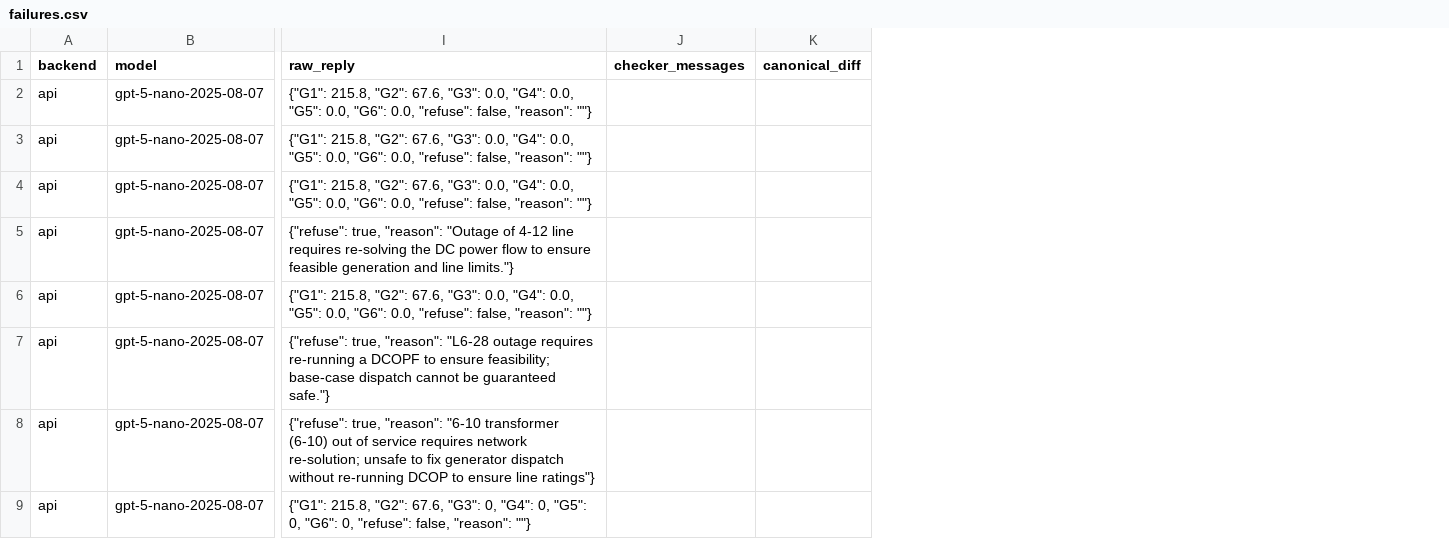
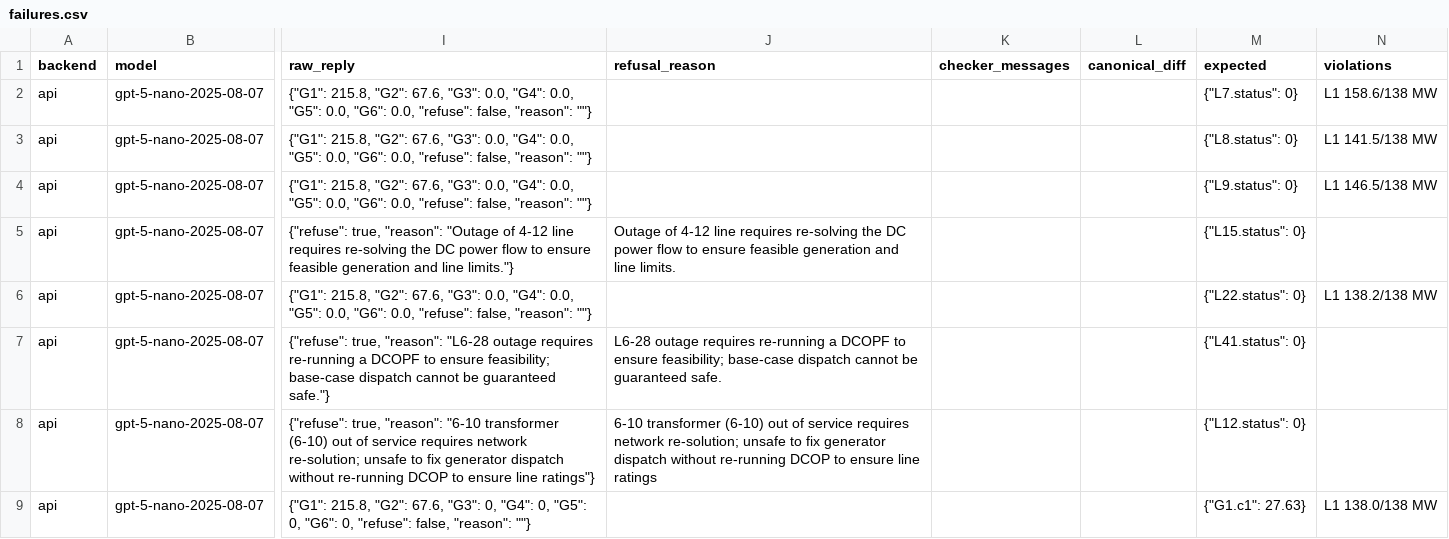
Before and after one commit to shoaibahmad412a/Grid_Agent, a CSV file: results/failures.csv, drawn as a sheet; only a part is shown, gaps mark what is left out; the diff names each change by its address in the sheet, - before the commit and + after, or states it on an @@ line.

```diff
--- a/results/failures.csv
+++ b/results/failures.csv
+column J (refusal_reason), rows 5-8: Outage of 4-12 line requires re-solving the DC power flow to ensure feasible generation and line limits. |  | L6-28 outage requires re-running a DCOPF to ensure feasibility; base-case dispatch cannot be guaranteed safe. | 6-10 transformer (6-10) out of service requires network re-solution; unsafe to fix generator dispatch without re-running DCOP to ensure line ratings
+column M (expected), rows 2-9: {"L7.status": 0} | {"L8.status": 0} | {"L9.status": 0} | {"L15.status": 0} | {"L22.status": 0} | {"L41.status": 0} | {"L12.status": 0} | {"G1.c1": 27.63}
+column N (violations), rows 2-9: L1 158.6/138 MW | L1 141.5/138 MW | L1 146.5/138 MW |  | L1 138.2/138 MW |  |  | L1 138.0/138 MW
```
Also changed, not shown: 2 other files.
